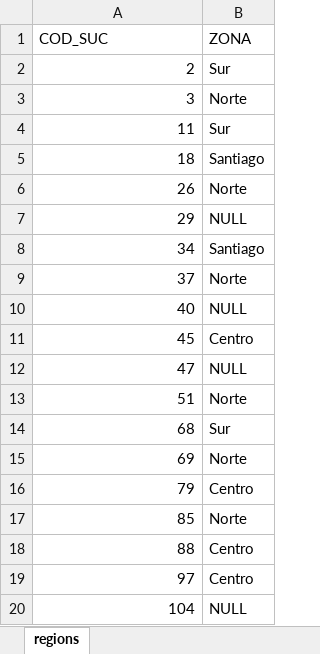
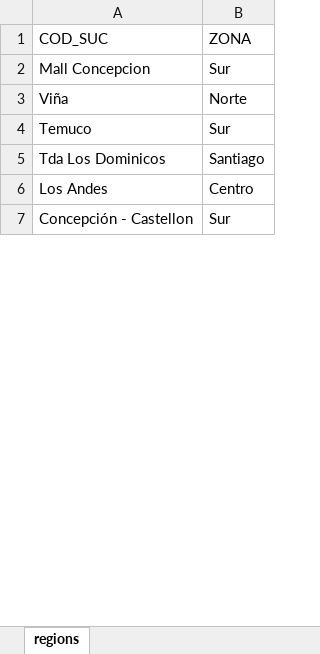
Before and after one commit to iazua/sucursales, an Excel workbook: data/regions.xlsx, sheet regions, drawn as a sheet; only a part is shown; values as stored, in another font and other column widths than the file's, no borders; removed rows and columns are numbered as before the commit, all else as after; the diff covers the shown part only; the diff names each change by its address in the sheet, - before the commit and + after, or states it on an @@ line.

Commit message:
Add files via upload

```diff
--- a/data/regions.xlsx (sheet regions)
+++ b/data/regions.xlsx (sheet regions)
-A2 (COD_SUC): 2
+A2 (COD_SUC): Mall Concepcion
-A3 (COD_SUC): 3
+A3 (COD_SUC): Viña
-A4 (COD_SUC): 11
+A4 (COD_SUC): Temuco
-A5 (COD_SUC): 18
+A5 (COD_SUC): Tda Los Dominicos
-row 6: 26 | Norte
-row 7: 29 | NULL
-row 8: 34 | Santiago
-row 9: 37 | Norte
-row 10: 40 | NULL
-A6 (COD_SUC): 45
+A6 (COD_SUC): Los Andes
-row 12: 47 | NULL
-row 13: 51 | Norte
-A7 (COD_SUC): 68
+A7 (COD_SUC): Concepción - Castellon
-row 15: 69 | Norte
-row 16: 79 | Centro
-row 17: 85 | Norte
-row 18: 88 | Centro
-row 19: 97 | Centro
-row 20: 104 | NULL
```
Also changed, not shown: 27 added rows, 76 removed rows and 9 edited cells elsewhere in this sheet.
